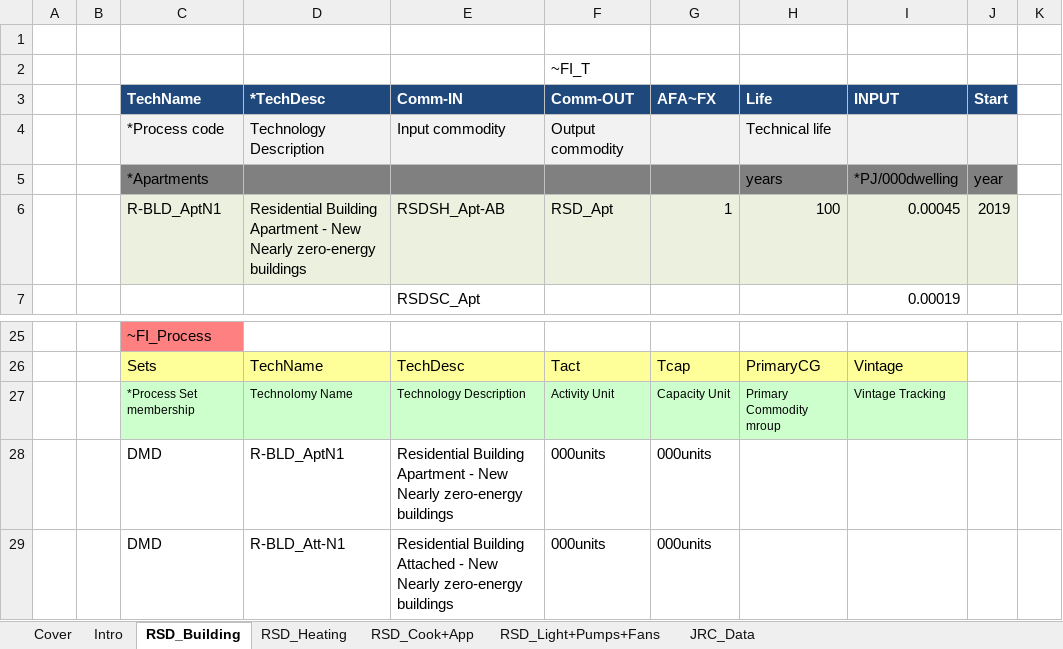
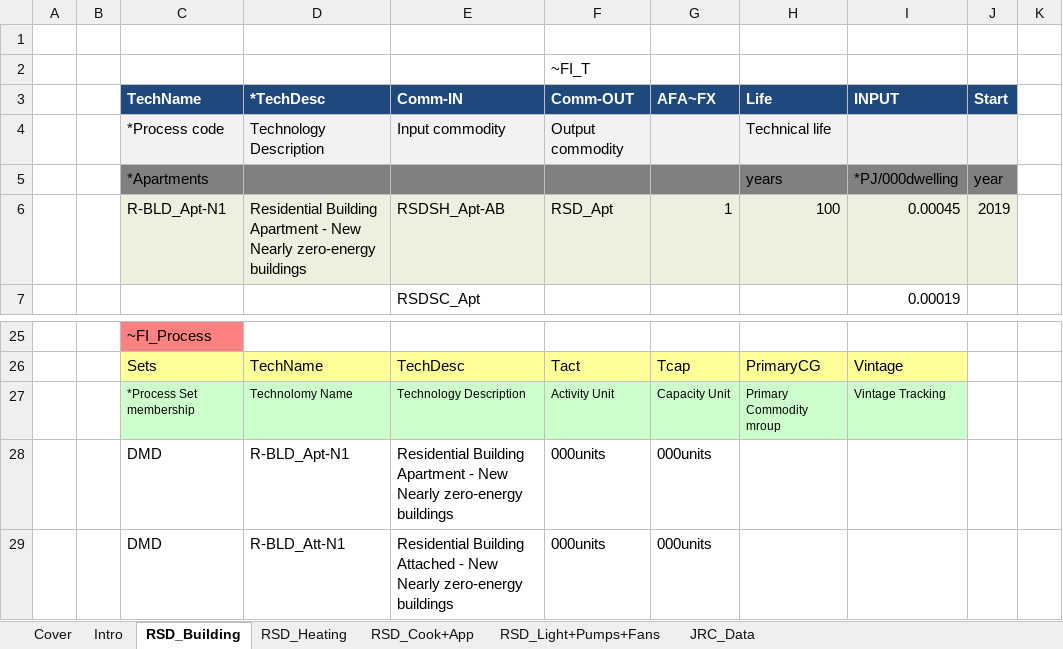
Before and after one commit to MaREI-EPMG/times-ireland-model, an Excel workbook: SubRES_TMPL/SubRES_RSD_NewTechs.xlsx, sheet RSD_Building, drawn as a sheet; only a part is shown, gaps mark what is left out; values as stored, in another font and other column widths than the file's, no borders; 1 other sheet too large or unreadable and not compared; the diff names each change by its address in the sheet, - before the commit and + after, or states it on an @@ line.

Commit message:
Fix Apt Name

```diff
--- a/SubRES_TMPL/SubRES_RSD_NewTechs.xlsx (sheet RSD_Building)
+++ b/SubRES_TMPL/SubRES_RSD_NewTechs.xlsx (sheet RSD_Building)
-C6 (TechName): R-BLD_AptN1
+C6 (TechName): R-BLD_Apt-N1
-D28 (*TechDesc): R-BLD_AptN1
+D28 (*TechDesc): R-BLD_Apt-N1
```
